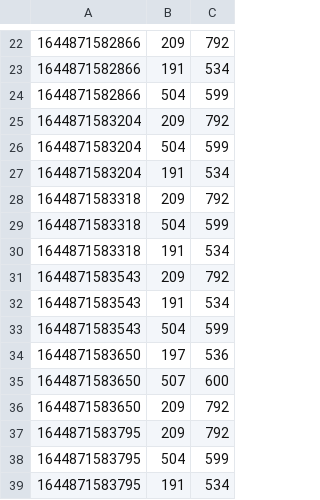
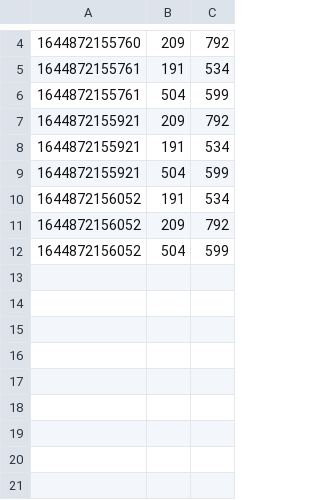
Before and after one commit to alexmehta/ball-tracking, a CSV file: locations.csv, drawn as a sheet; only a part is shown, gaps mark what is left out; the diff covers the shown part only.

```diff
--- a/locations.csv
+++ b/locations.csv
@@ -22,18 +4,9 @@
-1644871582866, 209, 792
-1644871582866, 191, 534
-1644871582866, 504, 599
-1644871583204, 209, 792
-1644871583204, 504, 599
-1644871583204, 191, 534
-1644871583318, 209, 792
-1644871583318, 504, 599
-1644871583318, 191, 534
-1644871583543, 209, 792
-1644871583543, 191, 534
-1644871583543, 504, 599
-1644871583650, 197, 536
-1644871583650, 507, 600
-1644871583650, 209, 792
-1644871583795, 209, 792
-1644871583795, 504, 599
-1644871583795, 191, 534
+1644872155760, 209, 792
+1644872155761, 191, 534
+1644872155761, 504, 599
+1644872155921, 209, 792
+1644872155921, 191, 534
+1644872155921, 504, 599
+1644872156052, 191, 534
+1644872156052, 209, 792
+1644872156052, 504, 599
```
Also changed, not shown: 2 added rows, 20 removed rows and 1 edited cell elsewhere in this file, 1 other file.
